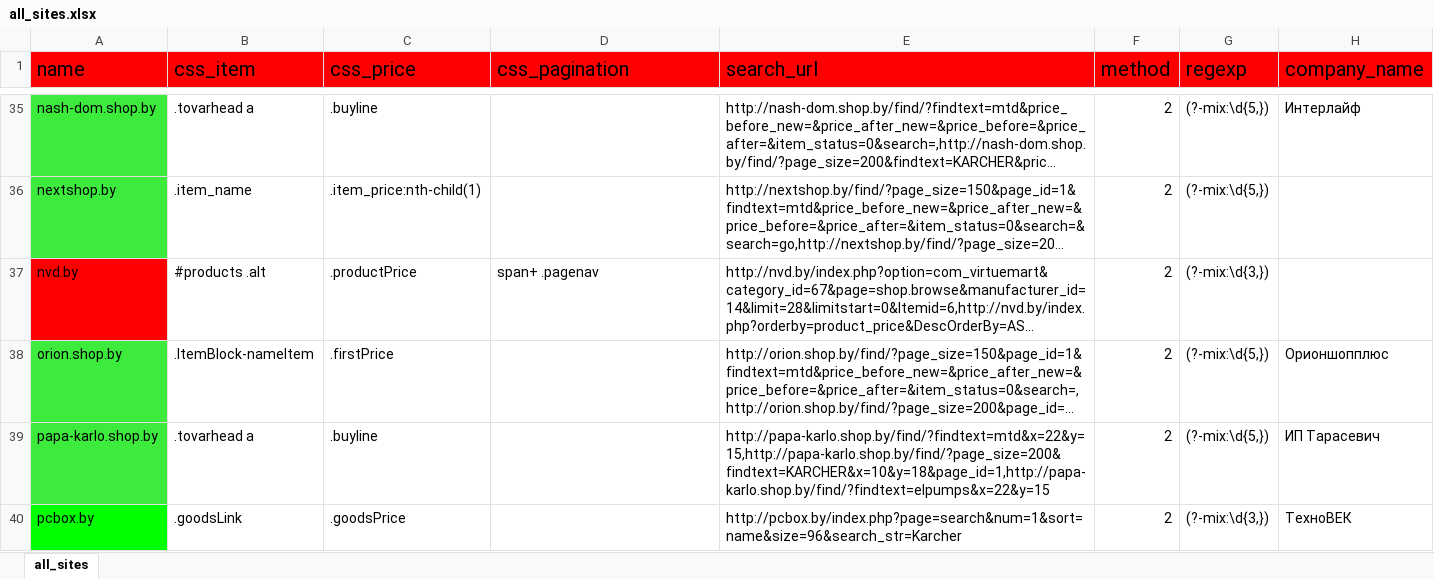
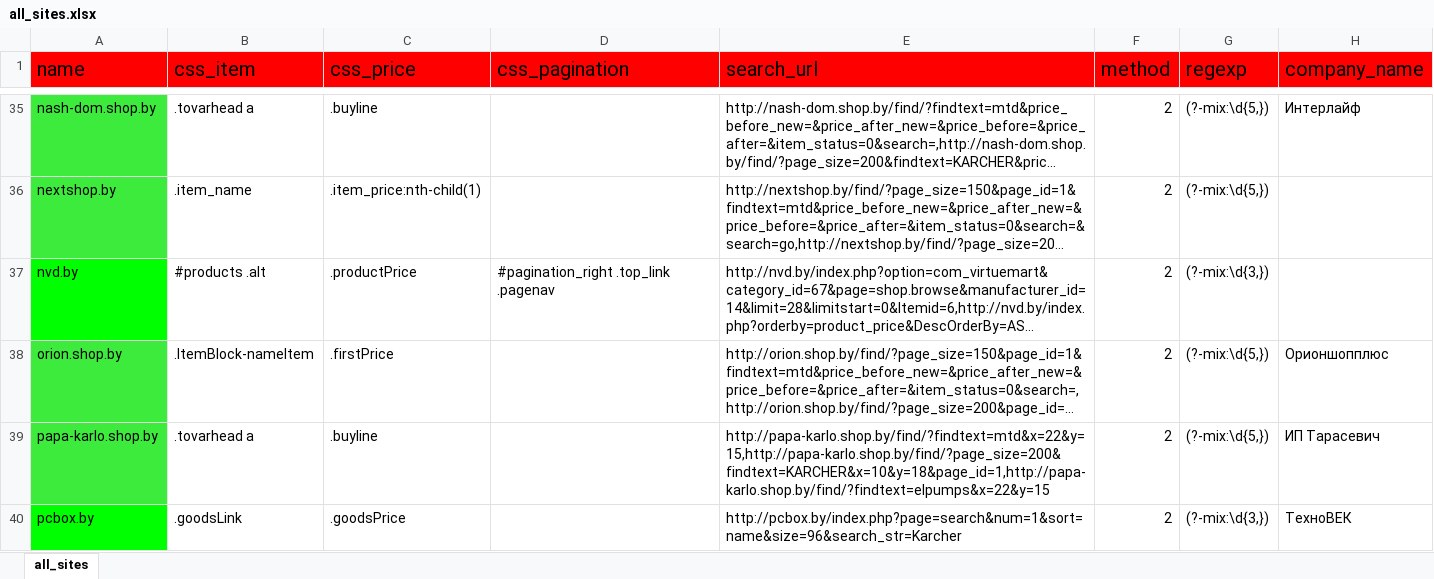
Before and after one commit to k2m30/distributor, an Excel workbook: import/ydachnik/all_sites.xlsx, sheet all_sites, drawn as a sheet; only a part is shown, gaps mark what is left out; long unchanged cells end in …; values as stored, in another font and other column widths than the file's, no borders; the diff names each change by its address in the sheet, - before the commit and + after, or states it on an @@ line.

Commit message:
alexey change

```diff
--- a/import/ydachnik/all_sites.xlsx (sheet all_sites)
+++ b/import/ydachnik/all_sites.xlsx (sheet all_sites)
-A37 fill: #FF0000
+A37 fill: #00FF00
-D37 (css_pagination): span+ .pagenav
+D37 (css_pagination): #pagination_right .top_link .pagenav
```
